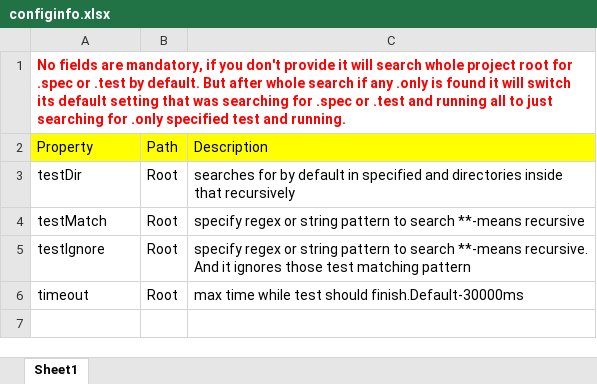
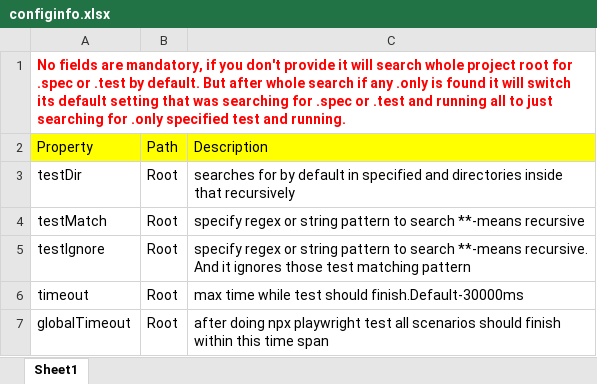
Before and after one commit to vigilanteX/PLAYWRIGHTCONFIG, an Excel workbook: configinfo.xlsx, sheet Sheet1, drawn as a sheet; values as stored, in another font and other column widths than the file's, no borders; the diff names each change by its address in the sheet, - before the commit and + after, or states it on an @@ line.

Commit message:
globalTimeout

```diff
--- a/configinfo.xlsx (sheet Sheet1)
+++ b/configinfo.xlsx (sheet Sheet1)
+row 7: globalTimeout | Root | after doing npx playwright test all scenarios should finish within this time span
```
Also changed, not shown: 2 other files.
